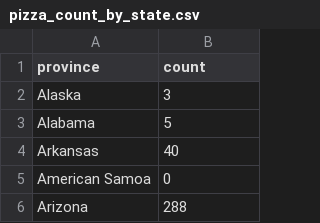
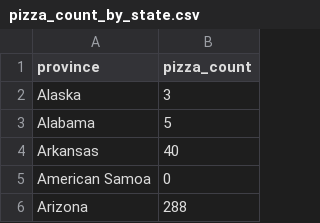
Before and after one commit to TanJefman2/3179-homework-9, a CSV file: homework 9/data/pizza_count_by_state.csv, drawn as a sheet; only a part is shown.

Commit message:
new edit

```diff
--- a/homework 9/data/pizza_count_by_state.csv
+++ b/homework 9/data/pizza_count_by_state.csv
@@ -1,2 +1,2 @@
-province,count
+province,pizza_count
 Alaska,3
```
